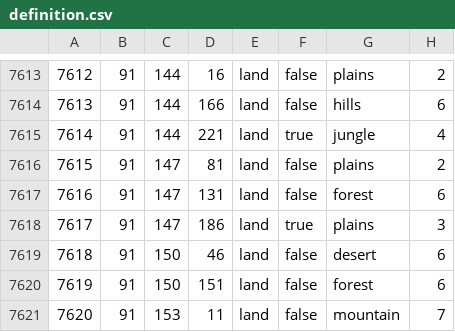
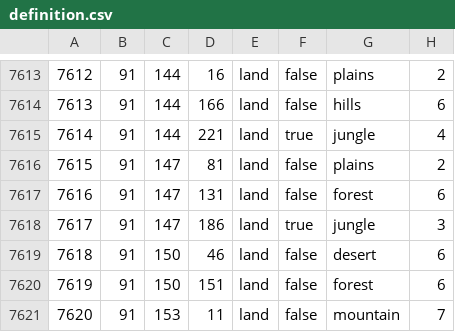
Before and after one commit to vincent-wagner/HFU, a CSV file: map/definition.csv, drawn as a sheet; only a part is shown, gaps mark what is left out.

```diff
--- a/map/definition.csv
+++ b/map/definition.csv
@@ -7617,3 +7617,3 @@
 7616;91;147;131;land;false;forest;6
-7617;91;147;186;land;true;plains;3
+7617;91;147;186;land;true;jungle;3
 7618;91;150;46;land;false;desert;6
```
Also changed, not shown: 4 other files.
